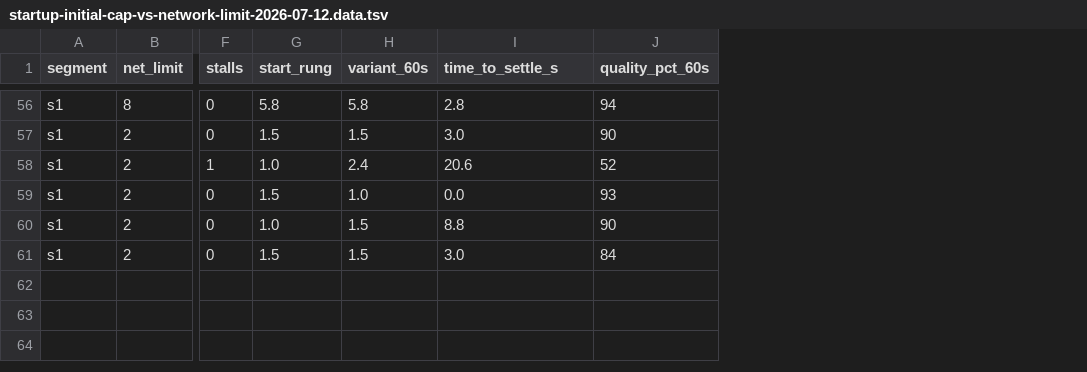
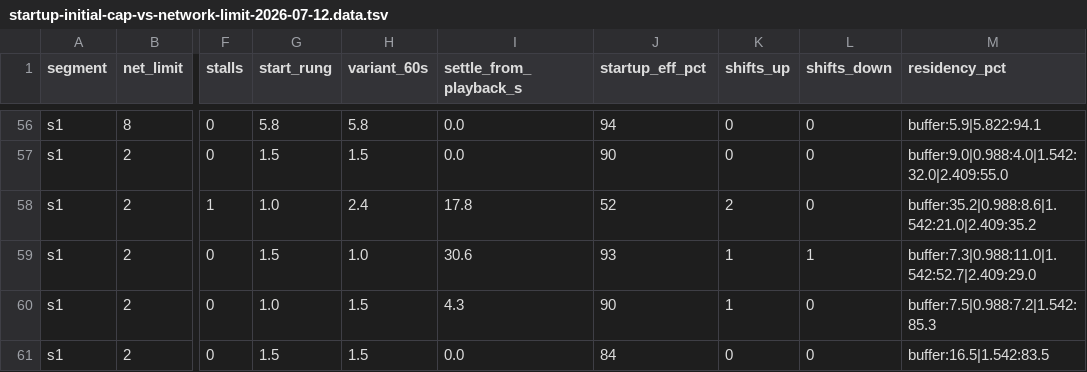
Before and after one commit to jonathaneoliver/infinite-streaming, a TSV file: .claude/findings/startup-initial-cap-vs-network-limit-2026-07-12.data.tsv, drawn as a sheet; only a part is shown, gaps mark what is left out; the diff covers the shown part only; the diff names each change by its address in the sheet, - before the commit and + after, or states it on an @@ line.

Commit message:
docs(findings): re-anchor settle to video-start; add shifts + residency
- settle now measured FROM video-start (was from session-start, which reported 0
  for over-selecting cells) — the felt time from playback to full quality.
- shifts: rung changes during the climb, up/down (down flags non-monotonic).
- residency: % of first 60s buffering + per-rung dwell — the raw distribution
  startup-eff summarizes; rendered as a per-cell stacked bar in the report.
Report + data.tsv carry all of it; new columns appended at the right.

```diff
--- a/.claude/findings/startup-initial-cap-vs-network-limit-2026-07-12.data.tsv
+++ b/.claude/findings/startup-initial-cap-vs-network-limit-2026-07-12.data.tsv
+column K (shifts_up), rows 56-61: 0 | 0 | 2 | 1 | 1 | 0
+column L (shifts_down), rows 56-61: 0 | 0 | 0 | 1 | 0 | 0
+column M (residency_pct), rows 56-61: buffer:5.9|5.822:94.1 | buffer:9.0|0.988:4.0|1.542:32.0|2.409:55.0 | buffer:35.2|0.988:8.6|1.542:21.0|2.409:35.2 | buffer:7.3|0.988:11.0|1.542:52.7|2.409:29.0 | buffer:7.5|0.988:7.2|1.542:85.3 | buffer:16.5|1.542:83.5
-I1: time_to_settle_s
+I1: settle_from_playback_s
-J1: quality_pct_60s
+J1: startup_eff_pct
-I56 (settle_from_playback_s): 2.8
+I56 (settle_from_playback_s): 0.0
-I57 (settle_from_playback_s): 3.0
+I57 (settle_from_playback_s): 0.0
-I58 (settle_from_playback_s): 20.6
+I58 (settle_from_playback_s): 17.8
-I59 (settle_from_playback_s): 0.0
+I59 (settle_from_playback_s): 30.6
-I60 (settle_from_playback_s): 8.8
+I60 (settle_from_playback_s): 4.3
-I61 (settle_from_playback_s): 3.0
+I61 (settle_from_playback_s): 0.0
```
Also changed, not shown: 48 edited cells elsewhere in this file, 2 other files.
